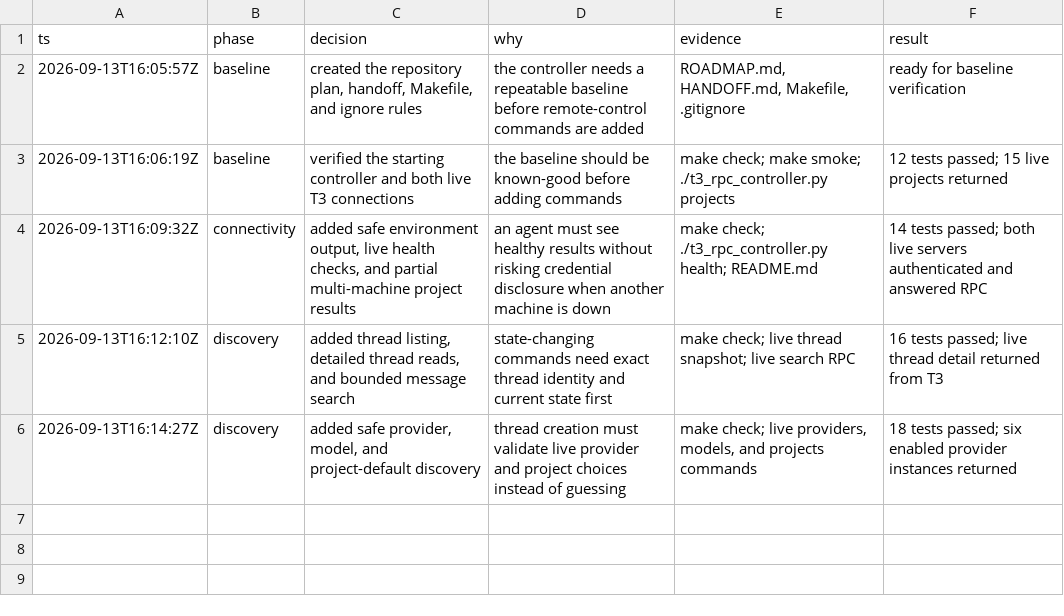
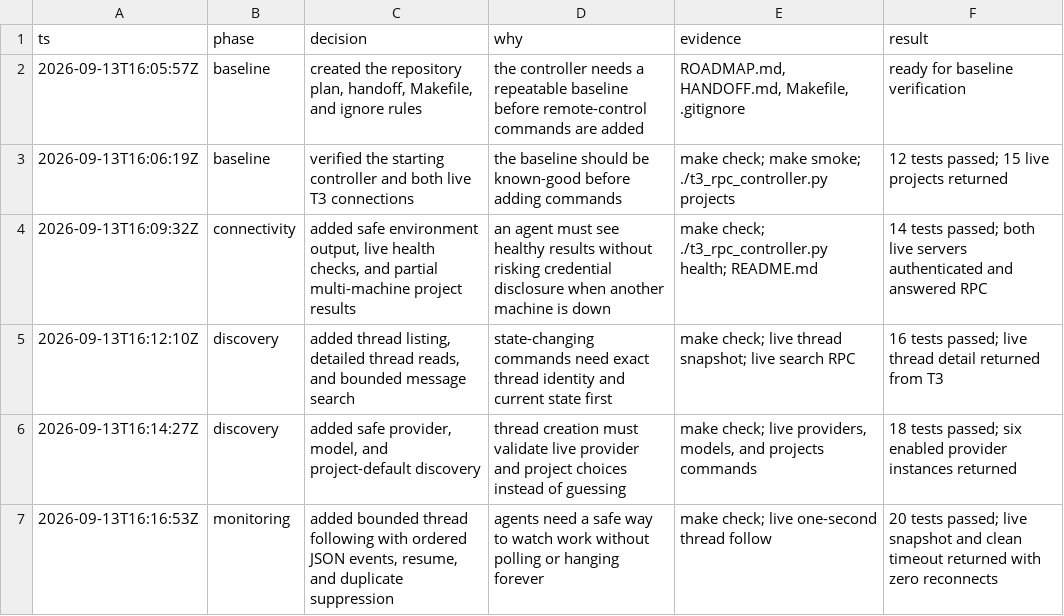
Before and after one commit to 805karansaini/t3-rpc-controller, a TSV file: decisions.tsv, drawn as a sheet.

Commit message:
Add live T3 thread monitoring

```diff
--- a/decisions.tsv
+++ b/decisions.tsv
@@ -6 +6,2 @@ ts	phase	decision	why	evidence	result
 2026-09-13T16:14:27Z	discovery	added safe provider, model, and project-default discovery	thread creation must validate live provider and project choices instead of guessing	make check; live providers, models, and projects commands	18 tests passed; six enabled provider instances returned
+2026-09-13T16:16:53Z	monitoring	added bounded thread following with ordered JSON events, resume, and duplicate suppression	agents need a safe way to watch work without polling or hanging forever	make check; live one-second thread follow	20 tests passed; live snapshot and clean timeout returned with zero reconnects
```
Also changed, not shown: 5 other files.
